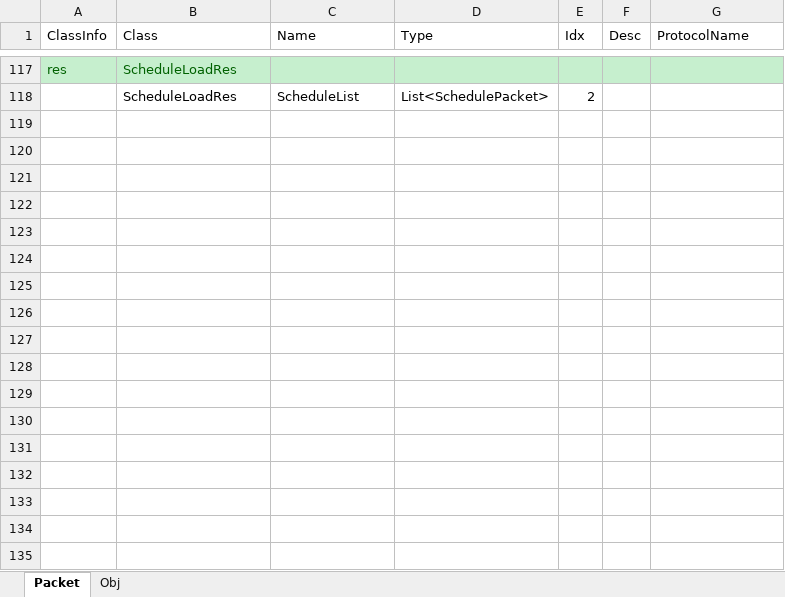
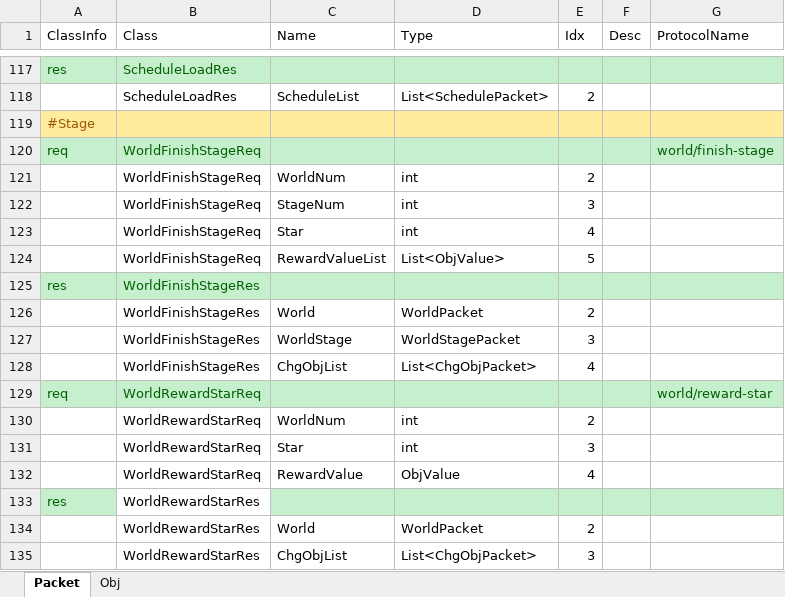
Before and after one commit to Kimseogyoung/AspNetGameServerStudy, an Excel workbook: Data/Excel/Packet/Packet.xlsx, sheet Packet, drawn as a sheet; only a part is shown, gaps mark what is left out; values as stored, in another font and other column widths than the file's, no borders; the diff names each change by its address in the sheet, - before the commit and + after, or states it on an @@ line.

Commit message:
World 관련 요청 / 응답 패킷 생성

```diff
--- a/Data/Excel/Packet/Packet.xlsx (sheet Packet)
+++ b/Data/Excel/Packet/Packet.xlsx (sheet Packet)
+row 119: #Stage
+row 120: req | WorldFinishStageReq |  |  |  |  | world/finish-stage
+row 121:  | WorldFinishStageReq | WorldNum | int | 2
+row 122:  | WorldFinishStageReq | StageNum | int | 3
+row 123:  | WorldFinishStageReq | Star | int | 4
+row 124:  | WorldFinishStageReq | RewardValueList | List<ObjValue> | 5
+row 125: res | WorldFinishStageRes
+row 126:  | WorldFinishStageRes | World | WorldPacket | 2
+row 127:  | WorldFinishStageRes | WorldStage | WorldStagePacket | 3
+row 128:  | WorldFinishStageRes | ChgObjList | List<ChgObjPacket> | 4
+row 129: req | WorldRewardStarReq |  |  |  |  | world/reward-star
+row 130:  | WorldRewardStarReq | WorldNum | int | 2
+row 131:  | WorldRewardStarReq | Star | int | 3
+row 132:  | WorldRewardStarReq | RewardValue | ObjValue | 4
+row 133: res | WorldRewardStarRes
+row 134:  | WorldRewardStarRes | World | WorldPacket | 2
+row 135:  | WorldRewardStarRes | ChgObjList | List<ChgObjPacket> | 3
```
Also changed, not shown: 6 other files.
